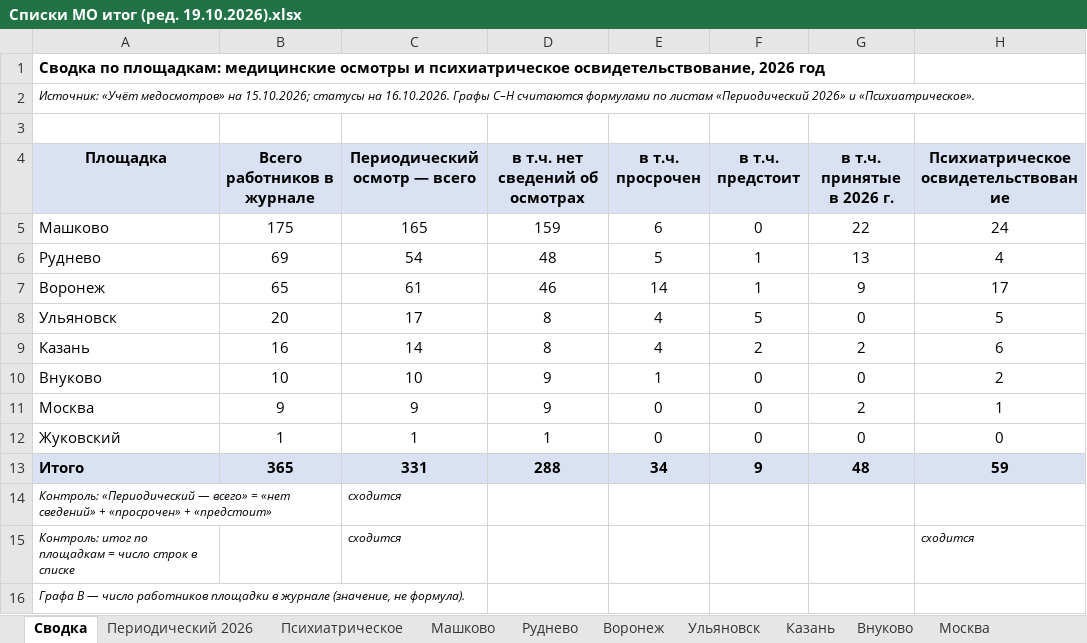
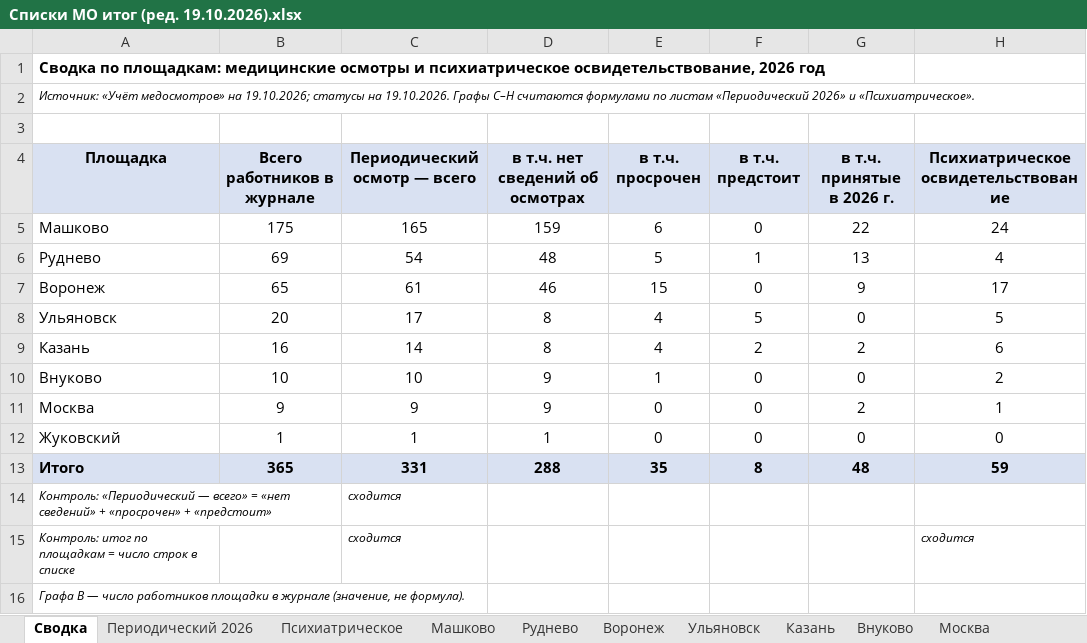
Before and after one commit to aigulaikesheva-eng/-, an Excel workbook: МО 19.10.2026/Списки МО итог (ред. 19.10.2026).xlsx, sheet Сводка, drawn as a sheet; values as stored, in another font and other column widths than the file's, no borders; the diff names each change by its address in the sheet, - before the commit and + after, or states it on an @@ line.

```diff
--- a/МО 19.10.2026/Списки МО итог (ред. 19.10.2026).xlsx (sheet Сводка)
+++ b/МО 19.10.2026/Списки МО итог (ред. 19.10.2026).xlsx (sheet Сводка)
-A2 (Площадка): …медосмотров» на 15.10.2026; статусы на 16.10.2026. Графы C–H…
+A2 (Площадка): …медосмотров» на 19.10.2026; статусы на 19.10.2026. Графы C–H…
-E7 (в т.ч. просрочен): 14
+E7 (в т.ч. просрочен): 15
-F7 (в т.ч. предстоит): 1
+F7 (в т.ч. предстоит): 0
-E13 (в т.ч. просрочен): 34
+E13 (в т.ч. просрочен): 35
-F13 (в т.ч. предстоит): 9
+F13 (в т.ч. предстоит): 8
```
Also changed, not shown: sheet Воронеж, sheet Периодический 2026, sheet Жуковский, sheet Москва, sheet Внуково, sheet Казань, 4 more sheets.
